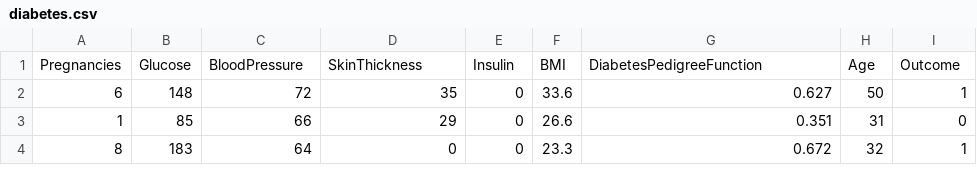
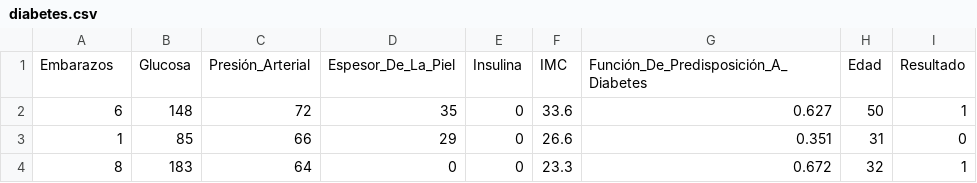
Before and after one commit to karenrosas0410-pixel/Estad-stica-2026B-, a CSV file: diabetes.csv, drawn as a sheet; only a part is shown; removed rows and columns are numbered as before the commit, all else as after; the diff names each change by its address in the sheet, - before the commit and + after, or states it on an @@ line.

Commit message:
Update diabetes.csv

```diff
--- a/diabetes.csv
+++ b/diabetes.csv
-row 1: Pregnancies | Glucose | BloodPressure | SkinThickness | Insulin | BMI | DiabetesPedigreeFunction | Age | Outcome
+row 1: Embarazos | Glucosa | Presión_Arterial | Espesor_De_La_Piel | Insulina | IMC | Función_De_Predisposición_A_Diabetes | Edad | Resultado
```
